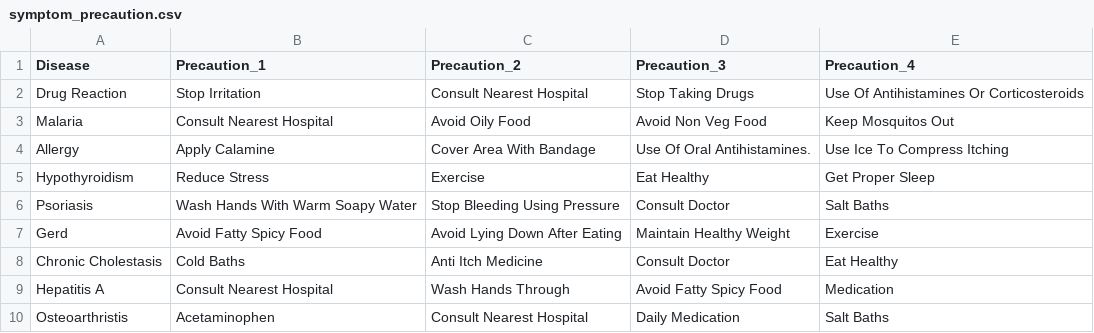
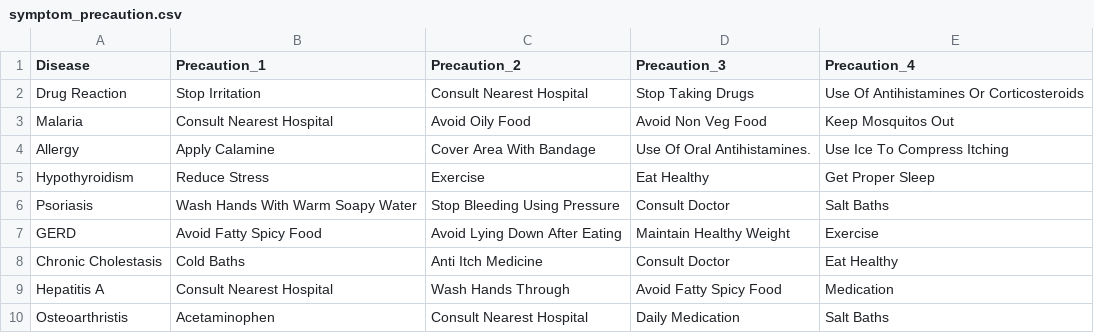
Before and after one commit to Parth18Shah/ConsultMe, a CSV file: consultme_app/diseasepredictor/dataset/symptom_precaution.csv, drawn as a sheet; only a part is shown.

```diff
--- a/consultme_app/diseasepredictor/dataset/symptom_precaution.csv
+++ b/consultme_app/diseasepredictor/dataset/symptom_precaution.csv
@@ -6,3 +6,3 @@ Hypothyroidism,Reduce Stress,Exercise,Eat Healthy,Get Proper Sleep
 Psoriasis,Wash Hands With Warm Soapy Water,Stop Bleeding Using Pressure,Consult Doctor,Salt Baths
-Gerd,Avoid Fatty Spicy Food,Avoid Lying Down After Eating,Maintain Healthy Weight,Exercise
+GERD,Avoid Fatty Spicy Food,Avoid Lying Down After Eating,Maintain Healthy Weight,Exercise
 Chronic Cholestasis,Cold Baths,Anti Itch Medicine,Consult Doctor,Eat Healthy
```
Also changed, not shown: 5 other files.
